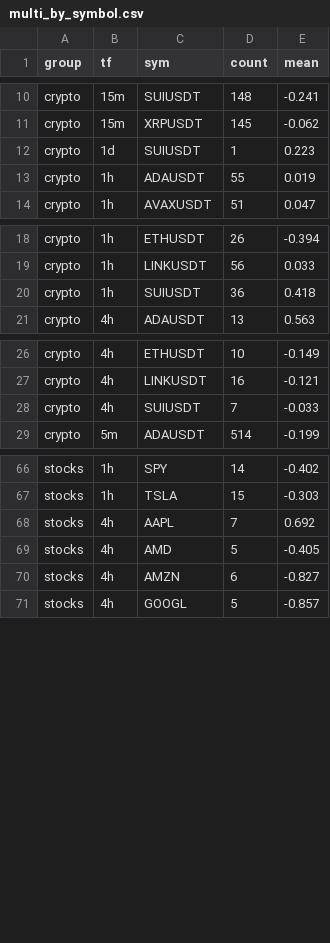
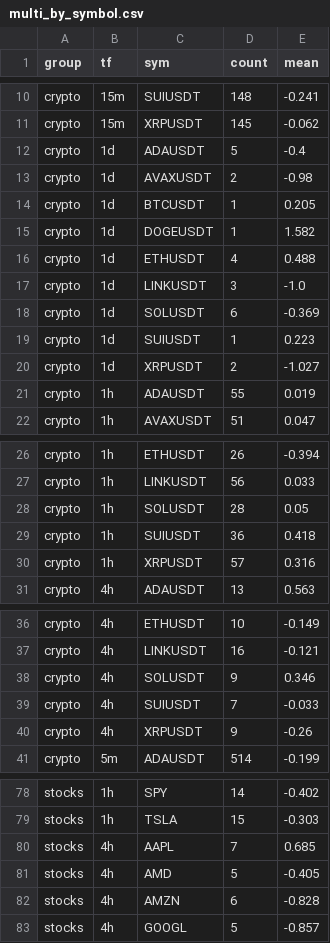
Before and after one commit to syvashenkobohdan12-ctrl/futures-paper-bot, a CSV file: smc_results/multi_by_symbol.csv, drawn as a sheet; only a part is shown, gaps mark what is left out.

```diff
--- a/smc_results/multi_by_symbol.csv
+++ b/smc_results/multi_by_symbol.csv
@@ -11,3 +11,11 @@ crypto,15m,SUIUSDT,148,-0.241
 crypto,15m,XRPUSDT,145,-0.062
+crypto,1d,ADAUSDT,5,-0.4
+crypto,1d,AVAXUSDT,2,-0.98
+crypto,1d,BTCUSDT,1,0.205
+crypto,1d,DOGEUSDT,1,1.582
+crypto,1d,ETHUSDT,4,0.488
+crypto,1d,LINKUSDT,3,-1.0
+crypto,1d,SOLUSDT,6,-0.369
 crypto,1d,SUIUSDT,1,0.223
+crypto,1d,XRPUSDT,2,-1.027
 crypto,1h,ADAUSDT,55,0.019
@@ -19,3 +27,5 @@ crypto,1h,ETHUSDT,26,-0.394
 crypto,1h,LINKUSDT,56,0.033
+crypto,1h,SOLUSDT,28,0.05
 crypto,1h,SUIUSDT,36,0.418
+crypto,1h,XRPUSDT,57,0.316
 crypto,4h,ADAUSDT,13,0.563
@@ -27,3 +37,5 @@ crypto,4h,ETHUSDT,10,-0.149
 crypto,4h,LINKUSDT,16,-0.121
+crypto,4h,SOLUSDT,9,0.346
 crypto,4h,SUIUSDT,7,-0.033
+crypto,4h,XRPUSDT,9,-0.26
 crypto,5m,ADAUSDT,514,-0.199
@@ -67,5 +79,5 @@ stocks,1h,SPY,14,-0.402
 stocks,1h,TSLA,15,-0.303
-stocks,4h,AAPL,7,0.692
+stocks,4h,AAPL,7,0.685
 stocks,4h,AMD,5,-0.405
-stocks,4h,AMZN,6,-0.827
+stocks,4h,AMZN,6,-0.828
 stocks,4h,GOOGL,5,-0.857
```
Also changed, not shown: smc_results/multi_data.csv, smc_results/multi_summary.csv, 2 other files.
